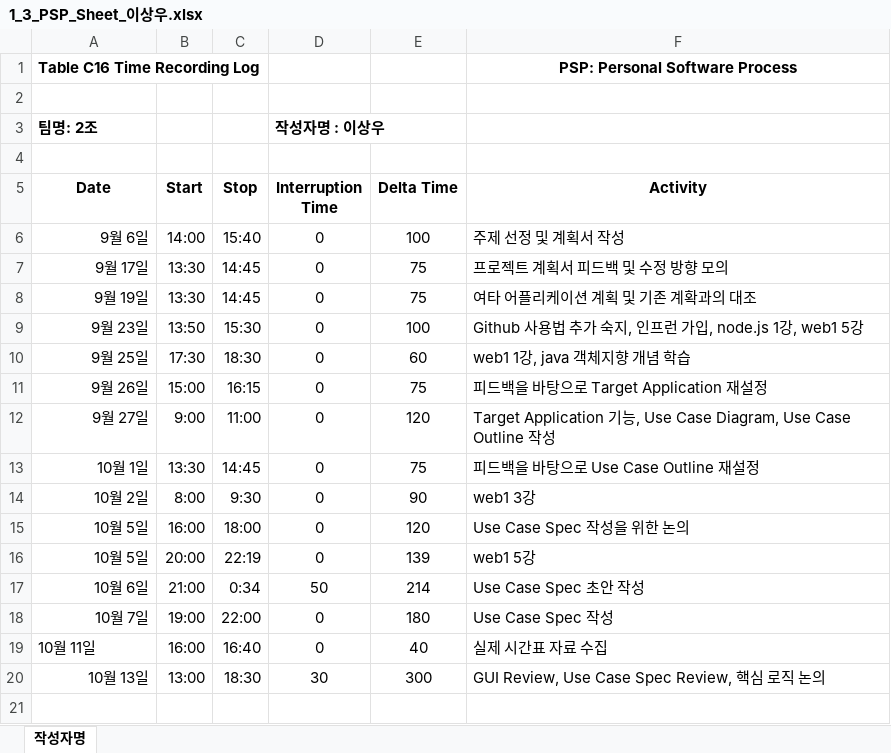
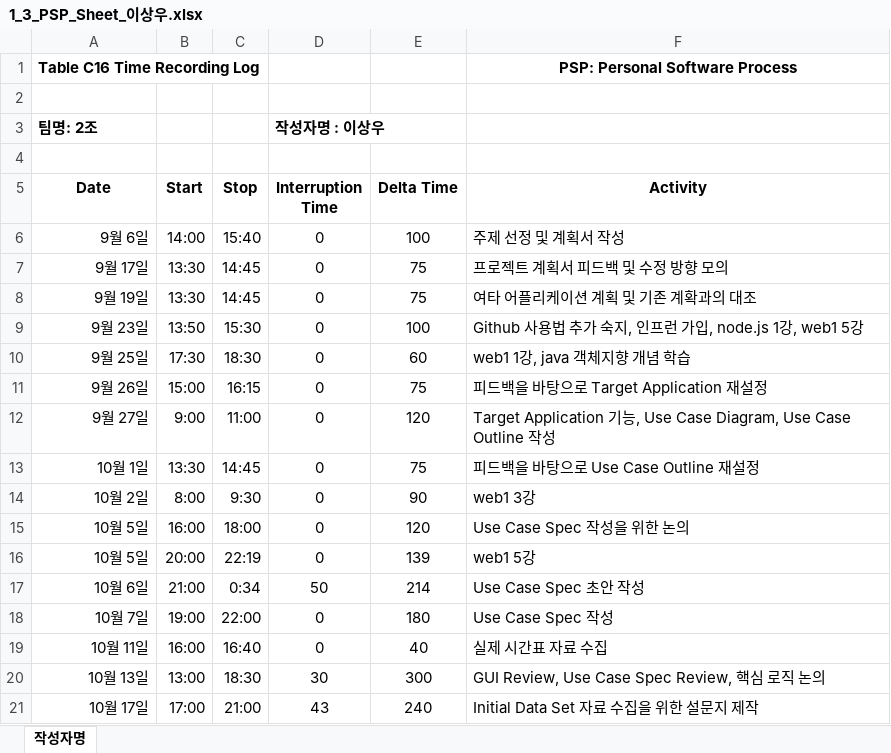
Before and after one commit to ed-jinyoung-park/SoftwareTeam2, an Excel workbook: PSP_Sheets/1_3_PSP_Sheet_이상우.xlsx, sheet 작성자명, drawn as a sheet; values as stored, in another font and other column widths than the file's, no borders; the diff names each change by its address in the sheet, - before the commit and + after, or states it on an @@ line.

Commit message:
Add files via upload

```diff
--- a/PSP_Sheets/1_3_PSP_Sheet_이상우.xlsx (sheet 작성자명)
+++ b/PSP_Sheets/1_3_PSP_Sheet_이상우.xlsx (sheet 작성자명)
-A19 alignment: left
+A19 alignment: right
+row 21: 10월 17일 | 17:00 | 21:00 | 43 | 240 | Initial Data Set 자료 수집을 위한 설문지 제작
```
